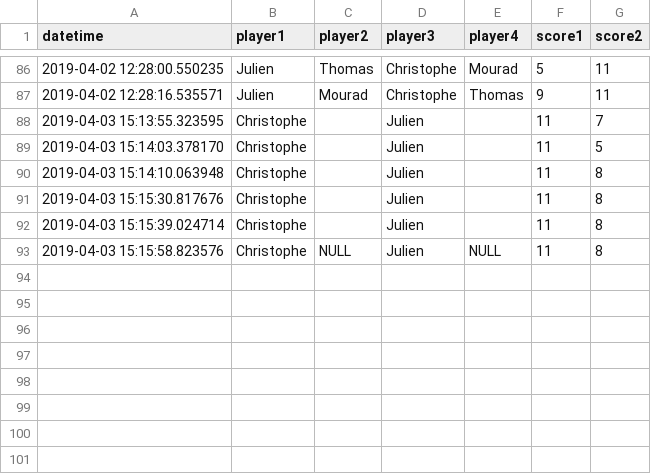
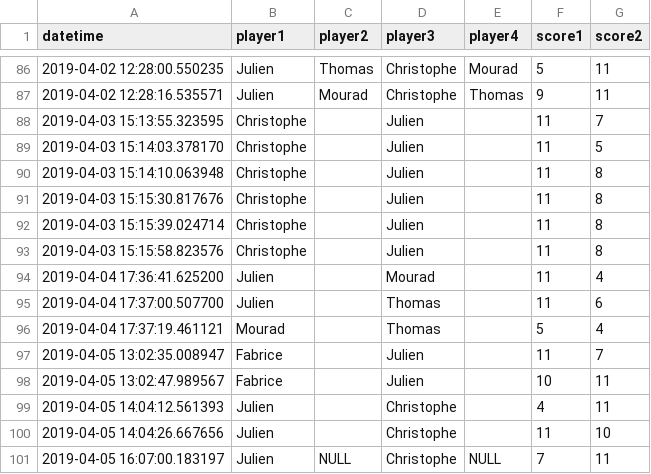
Before and after one commit to jcolot/FourPlayersEloRating, a CSV file: scores.csv, drawn as a sheet; only a part is shown, gaps mark what is left out.

Commit message:
Add scores

```diff
--- a/scores.csv
+++ b/scores.csv
@@ -92,2 +92,10 @@ datetime,player1,player2,player3,player4,score1,score2
 2019-04-03 15:15:39.024714,Christophe,,Julien,,11,8
-2019-04-03 15:15:58.823576,Christophe,NULL,Julien,NULL,11,8
+2019-04-03 15:15:58.823576,Christophe,,Julien,,11,8
+2019-04-04 17:36:41.625200,Julien,,Mourad,,11,4
+2019-04-04 17:37:00.507700,Julien,,Thomas,,11,6
+2019-04-04 17:37:19.461121,Mourad,,Thomas,,5,4
+2019-04-05 13:02:35.008947,Fabrice,,Julien,,11,7
+2019-04-05 13:02:47.989567,Fabrice,,Julien,,10,11
+2019-04-05 14:04:12.561393,Julien,,Christophe,,4,11
+2019-04-05 14:04:26.667656,Julien,,Christophe,,11,10
+2019-04-05 16:07:00.183197,Julien,NULL,Christophe,NULL,7,11
```
Also changed, not shown: elos.csv, 2 other files.
